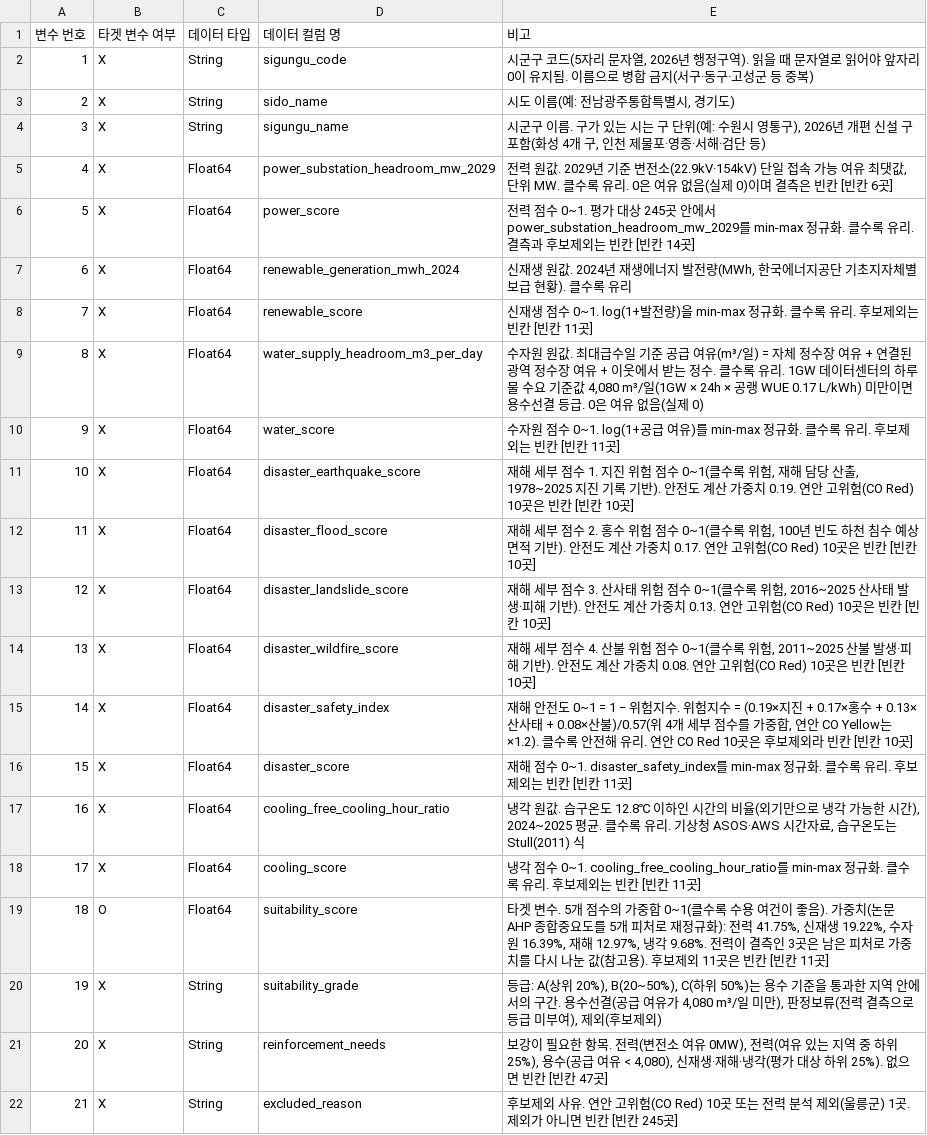
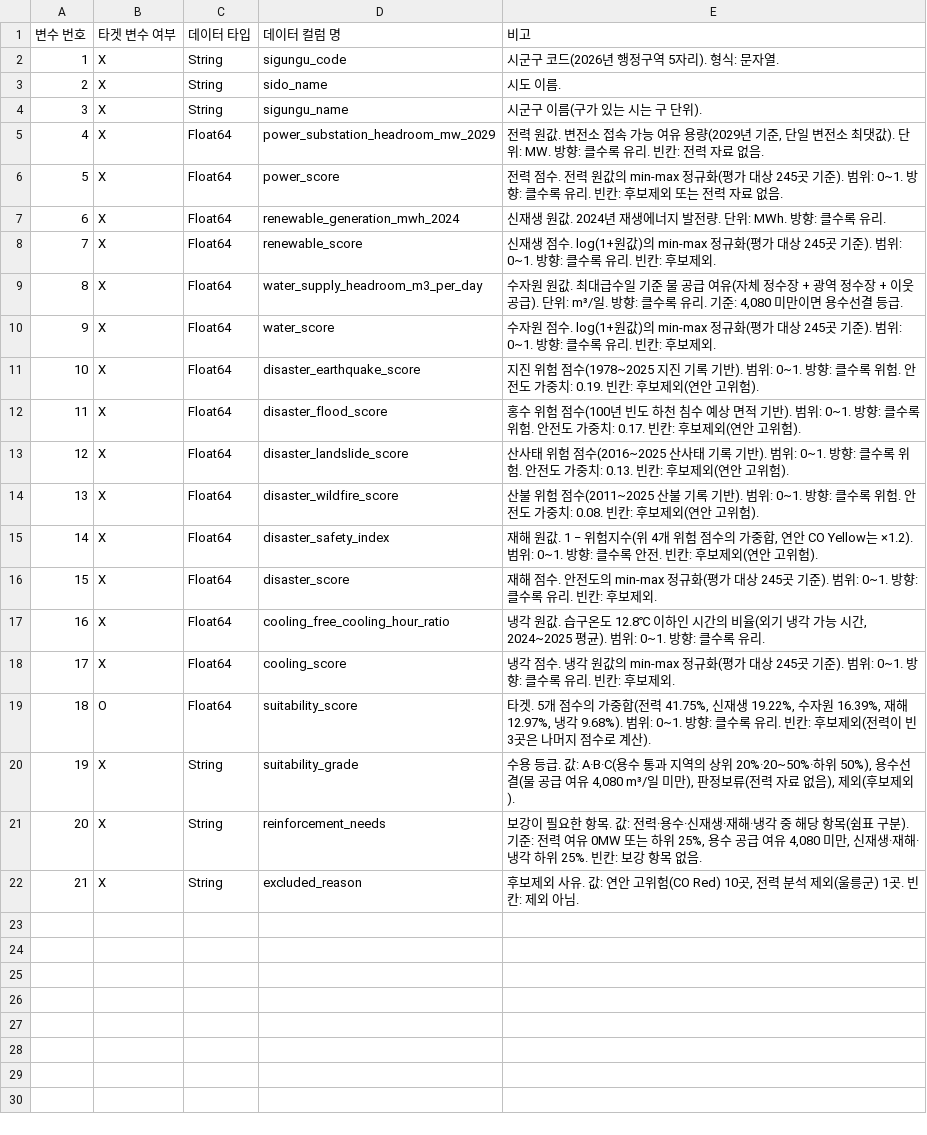
Before and after one commit to jinuuuuuuuuuuu/kdata-datarecipe, a CSV file: recipe/aidc_siting_column_definition.csv, drawn as a sheet.

```diff
--- a/recipe/aidc_siting_column_definition.csv
+++ b/recipe/aidc_siting_column_definition.csv
@@ -1,22 +1,22 @@
 변수 번호,타겟 변수 여부,데이터 타입,데이터 컬럼 명,비고
-1,X,String,sigungu_code,"시군구 코드(5자리 문자열, 2026년 행정구역). 읽을 때 문자열로 읽어야 앞자리 0이 유지됨. 이름으로 병합 금지(서구·동구·고성군 등 중복)"
-2,X,String,sido_name,"시도 이름(예: 전남광주통합특별시, 경기도)"
-3,X,String,sigungu_name,"시군구 이름. 구가 있는 시는 구 단위(예: 수원시 영통구), 2026년 개편 신설 구 포함(화성 4개 구, 인천 제물포·영종·서해·검단 등)"
-4,X,Float64,power_substation_headroom_mw_2029,"전력 원값. 2029년 기준 변전소(22.9kV·154kV) 단일 접속 가능 여유 최댓값, 단위 MW. 클수록 유리. 0은 여유 없음(실제 0)이며 결측은 빈칸 [빈칸 6곳]"
-5,X,Float64,power_score,전력 점수 0~1. 평가 대상 245곳 안에서 power_substation_headroom_mw_2029를 min-max 정규화. 클수록 유리. 결측과 후보제외는 빈칸 [빈칸 14곳]
-6,X,Float64,renewable_generation_mwh_2024,"신재생 원값. 2024년 재생에너지 발전량(MWh, 한국에너지공단 기초지자체별 보급 현황). 클수록 유리"
-7,X,Float64,renewable_score,신재생 점수 0~1. log(1+발전량)을 min-max 정규화. 클수록 유리. 후보제외는 빈칸 [빈칸 11곳]
-8,X,Float64,water_supply_headroom_m3_per_day,"수자원 원값. 최대급수일 기준 공급 여유(m³/일) = 자체 정수장 여유 + 연결된 광역 정수장 여유 + 이웃에서 받는 정수. 클수록 유리. 1GW 데이터센터의 하루 물 수요 기준값 4,080 m³/일(1GW × 24h × 공랭 WUE 0.17 L/kWh) 미만이면 용수선결 등급. 0은 여유 없음(실제 0)"
-9,X,Float64,water_score,수자원 점수 0~1. log(1+공급 여유)를 min-max 정규화. 클수록 유리. 후보제외는 빈칸 [빈칸 11곳]
-10,X,Float64,disaster_earthquake_score,"재해 세부 점수 1. 지진 위험 점수 0~1(클수록 위험, 재해 담당 산출, 1978~2025 지진 기록 기반). 안전도 계산 가중치 0.19. 연안 고위험(CO Red) 10곳은 빈칸 [빈칸 10곳]"
-11,X,Float64,disaster_flood_score,"재해 세부 점수 2. 홍수 위험 점수 0~1(클수록 위험, 100년 빈도 하천 침수 예상 면적 기반). 안전도 계산 가중치 0.17. 연안 고위험(CO Red) 10곳은 빈칸 [빈칸 10곳]"
-12,X,Float64,disaster_landslide_score,"재해 세부 점수 3. 산사태 위험 점수 0~1(클수록 위험, 2016~2025 산사태 발생·피해 기반). 안전도 계산 가중치 0.13. 연안 고위험(CO Red) 10곳은 빈칸 [빈칸 10곳]"
-13,X,Float64,disaster_wildfire_score,"재해 세부 점수 4. 산불 위험 점수 0~1(클수록 위험, 2011~2025 산불 발생·피해 기반). 안전도 계산 가중치 0.08. 연안 고위험(CO Red) 10곳은 빈칸 [빈칸 10곳]"
-14,X,Float64,disaster_safety_index,"재해 안전도 0~1 = 1 − 위험지수. 위험지수 = (0.19×지진 + 0.17×홍수 + 0.13×산사태 + 0.08×산불)/0.57(위 4개 세부 점수를 가중합, 연안 CO Yellow는 ×1.2). 클수록 안전해 유리. 연안 CO Red 10곳은 후보제외라 빈칸 [빈칸 10곳]"
-15,X,Float64,disaster_score,재해 점수 0~1. disaster_safety_index를 min-max 정규화. 클수록 유리. 후보제외는 빈칸 [빈칸 11곳]
-16,X,Float64,cooling_free_cooling_hour_ratio,"냉각 원값. 습구온도 12.8℃ 이하인 시간의 비율(외기만으로 냉각 가능한 시간), 2024~2025 평균. 클수록 유리. 기상청 ASOS·AWS 시간자료, 습구온도는 Stull(2011) 식"
-17,X,Float64,cooling_score,냉각 점수 0~1. cooling_free_cooling_hour_ratio를 min-max 정규화. 클수록 유리. 후보제외는 빈칸 [빈칸 11곳]
-18,O,Float64,suitability_score,"타겟 변수. 5개 점수의 가중합 0~1(클수록 수용 여건이 좋음). 가중치(논문 AHP 종합중요도를 5개 피처로 재정규화): 전력 41.75%, 신재생 19.22%, 수자원 16.39%, 재해 12.97%, 냉각 9.68%. 전력이 결측인 3곳은 남은 피처로 가중치를 다시 나눈 값(참고용). 후보제외 11곳은 빈칸 [빈칸 11곳]"
-19,X,String,suitability_grade,"등급: A(상위 20%), B(20~50%), C(하위 50%)는 용수 기준을 통과한 지역 안에서의 구간. 용수선결(공급 여유가 4,080 m³/일 미만), 판정보류(전력 결측으로 등급 미부여), 제외(후보제외)"
-20,X,String,reinforcement_needs,"보강이 필요한 항목. 전력(변전소 여유 0MW), 전력(여유 있는 지역 중 하위 25%), 용수(공급 여유 < 4,080), 신재생·재해·냉각(평가 대상 하위 25%). 없으면 빈칸 [빈칸 47곳]"
-21,X,String,excluded_reason,후보제외 사유. 연안 고위험(CO Red) 10곳 또는 전력 분석 제외(울릉군) 1곳. 제외가 아니면 빈칸 [빈칸 245곳]
+1,X,String,sigungu_code,시군구 코드(2026년 행정구역 5자리). 형식: 문자열.
+2,X,String,sido_name,시도 이름.
+3,X,String,sigungu_name,시군구 이름(구가 있는 시는 구 단위).
+4,X,Float64,power_substation_headroom_mw_2029,"전력 원값. 변전소 접속 가능 여유 용량(2029년 기준, 단일 변전소 최댓값). 단위: MW. 방향: 클수록 유리. 빈칸: 전력 자료 없음."
+5,X,Float64,power_score,전력 점수. 전력 원값의 min-max 정규화(평가 대상 245곳 기준). 범위: 0~1. 방향: 클수록 유리. 빈칸: 후보제외 또는 전력 자료 없음.
+6,X,Float64,renewable_generation_mwh_2024,신재생 원값. 2024년 재생에너지 발전량. 단위: MWh. 방향: 클수록 유리.
+7,X,Float64,renewable_score,신재생 점수. log(1+원값)의 min-max 정규화(평가 대상 245곳 기준). 범위: 0~1. 방향: 클수록 유리. 빈칸: 후보제외.
+8,X,Float64,water_supply_headroom_m3_per_day,"수자원 원값. 최대급수일 기준 물 공급 여유(자체 정수장 + 광역 정수장 + 이웃 공급). 단위: m³/일. 방향: 클수록 유리. 기준: 4,080 미만이면 용수선결 등급."
+9,X,Float64,water_score,수자원 점수. log(1+원값)의 min-max 정규화(평가 대상 245곳 기준). 범위: 0~1. 방향: 클수록 유리. 빈칸: 후보제외.
+10,X,Float64,disaster_earthquake_score,지진 위험 점수(1978~2025 지진 기록 기반). 범위: 0~1. 방향: 클수록 위험. 안전도 가중치: 0.19. 빈칸: 후보제외(연안 고위험).
+11,X,Float64,disaster_flood_score,홍수 위험 점수(100년 빈도 하천 침수 예상 면적 기반). 범위: 0~1. 방향: 클수록 위험. 안전도 가중치: 0.17. 빈칸: 후보제외(연안 고위험).
+12,X,Float64,disaster_landslide_score,산사태 위험 점수(2016~2025 산사태 기록 기반). 범위: 0~1. 방향: 클수록 위험. 안전도 가중치: 0.13. 빈칸: 후보제외(연안 고위험).
+13,X,Float64,disaster_wildfire_score,산불 위험 점수(2011~2025 산불 기록 기반). 범위: 0~1. 방향: 클수록 위험. 안전도 가중치: 0.08. 빈칸: 후보제외(연안 고위험).
+14,X,Float64,disaster_safety_index,"재해 원값. 1 − 위험지수(위 4개 위험 점수의 가중합, 연안 CO Yellow는 ×1.2). 범위: 0~1. 방향: 클수록 안전. 빈칸: 후보제외(연안 고위험)."
+15,X,Float64,disaster_score,재해 점수. 안전도의 min-max 정규화(평가 대상 245곳 기준). 범위: 0~1. 방향: 클수록 유리. 빈칸: 후보제외.
+16,X,Float64,cooling_free_cooling_hour_ratio,"냉각 원값. 습구온도 12.8℃ 이하인 시간의 비율(외기 냉각 가능 시간, 2024~2025 평균). 범위: 0~1. 방향: 클수록 유리."
+17,X,Float64,cooling_score,냉각 점수. 냉각 원값의 min-max 정규화(평가 대상 245곳 기준). 범위: 0~1. 방향: 클수록 유리. 빈칸: 후보제외.
+18,O,Float64,suitability_score,"타겟. 5개 점수의 가중합(전력 41.75%, 신재생 19.22%, 수자원 16.39%, 재해 12.97%, 냉각 9.68%). 범위: 0~1. 방향: 클수록 유리. 빈칸: 후보제외(전력이 빈 3곳은 나머지 점수로 계산)."
+19,X,String,suitability_grade,"수용 등급. 값: A·B·C(용수 통과 지역의 상위 20%·20~50%·하위 50%), 용수선결(물 공급 여유 4,080 m³/일 미만), 판정보류(전력 자료 없음), 제외(후보제외)."
+20,X,String,reinforcement_needs,"보강이 필요한 항목. 값: 전력·용수·신재생·재해·냉각 중 해당 항목(쉼표 구분). 기준: 전력 여유 0MW 또는 하위 25%, 용수 공급 여유 4,080 미만, 신재생·재해·냉각 하위 25%. 빈칸: 보강 항목 없음."
+21,X,String,excluded_reason,"후보제외 사유. 값: 연안 고위험(CO Red) 10곳, 전력 분석 제외(울릉군) 1곳. 빈칸: 제외 아님."
```
Also changed, not shown: 1 other file.
